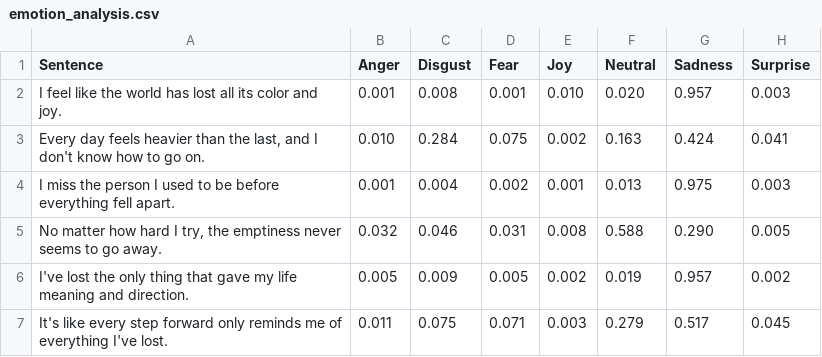
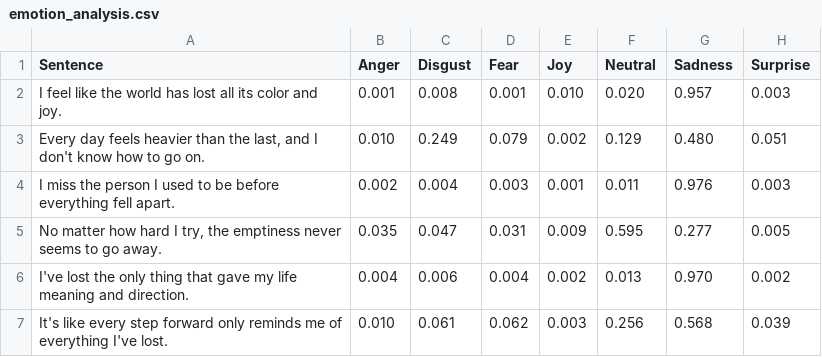
Before and after one commit to BaranOezd/Emotion-Detection, a CSV file: backend/emotion_analysis.csv, drawn as a sheet.

```diff
--- a/backend/emotion_analysis.csv
+++ b/backend/emotion_analysis.csv
@@ -2,6 +2,6 @@ Sentence,Anger,Disgust,Fear,Joy,Neutral,Sadness,Surprise
 I feel like the world has lost all its color and joy.,0.001,0.008,0.001,0.010,0.020,0.957,0.003
-"Every day feels heavier than the last, and I don't know how to go on.",0.010,0.284,0.075,0.002,0.163,0.424,0.041
-I miss the person I used to be before everything fell apart.,0.001,0.004,0.002,0.001,0.013,0.975,0.003
-"No matter how hard I try, the emptiness never seems to go away.",0.032,0.046,0.031,0.008,0.588,0.290,0.005
-I've lost the only thing that gave my life meaning and direction.,0.005,0.009,0.005,0.002,0.019,0.957,0.002
-It's like every step forward only reminds me of everything I've lost.,0.011,0.075,0.071,0.003,0.279,0.517,0.045
+" Every day feels heavier than the last, and I don't know how to go on.",0.010,0.249,0.079,0.002,0.129,0.480,0.051
+ I miss the person I used to be before everything fell apart.,0.002,0.004,0.003,0.001,0.011,0.976,0.003
+" No matter how hard I try, the emptiness never seems to go away.",0.035,0.047,0.031,0.009,0.595,0.277,0.005
+ I've lost the only thing that gave my life meaning and direction.,0.004,0.006,0.004,0.002,0.013,0.970,0.002
+ It's like every step forward only reminds me of everything I've lost.,0.010,0.061,0.062,0.003,0.256,0.568,0.039
```
Also changed, not shown: 2 other files.
